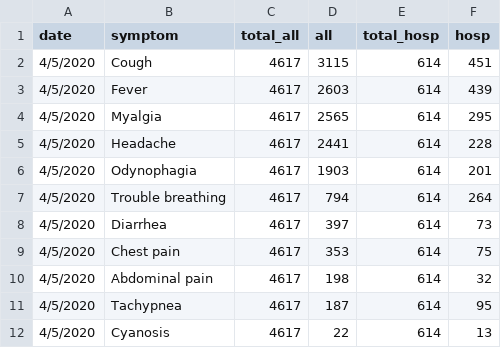
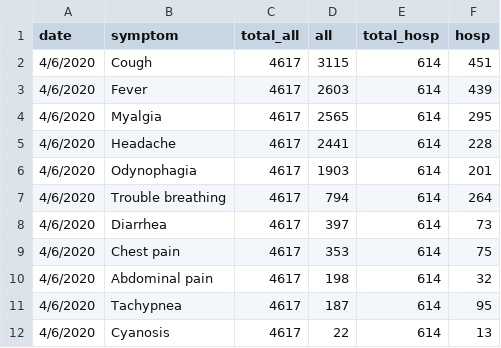
Before and after one commit to maibennett/code, a CSV file: covid/symptoms.csv, drawn as a sheet.

Commit message:
Add files via upload

```diff
--- a/covid/symptoms.csv
+++ b/covid/symptoms.csv
@@ -1,12 +1,12 @@
 date,symptom,total_all,all,total_hosp,hosp
-4/5/2020,Cough,4617,3115,614,451
-4/5/2020,Fever,4617,2603,614,439
-4/5/2020,Myalgia,4617,2565,614,295
-4/5/2020,Headache,4617,2441,614,228
-4/5/2020,Odynophagia,4617,1903,614,201
-4/5/2020,Trouble breathing,4617,794,614,264
-4/5/2020,Diarrhea,4617,397,614,73
-4/5/2020,Chest pain,4617,353,614,75
-4/5/2020,Abdominal pain,4617,198,614,32
-4/5/2020,Tachypnea,4617,187,614,95
-4/5/2020,Cyanosis,4617,22,614,13
+4/6/2020,Cough,4617,3115,614,451
+4/6/2020,Fever,4617,2603,614,439
+4/6/2020,Myalgia,4617,2565,614,295
+4/6/2020,Headache,4617,2441,614,228
+4/6/2020,Odynophagia,4617,1903,614,201
+4/6/2020,Trouble breathing,4617,794,614,264
+4/6/2020,Diarrhea,4617,397,614,73
+4/6/2020,Chest pain,4617,353,614,75
+4/6/2020,Abdominal pain,4617,198,614,32
+4/6/2020,Tachypnea,4617,187,614,95
+4/6/2020,Cyanosis,4617,22,614,13
```
